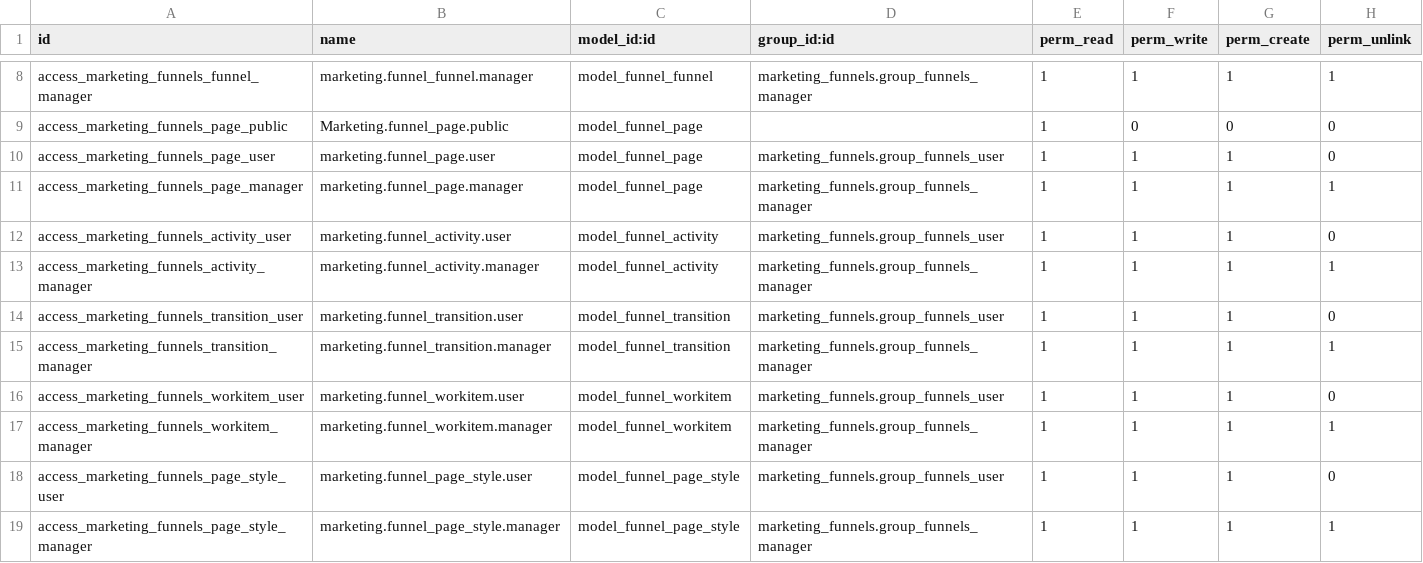
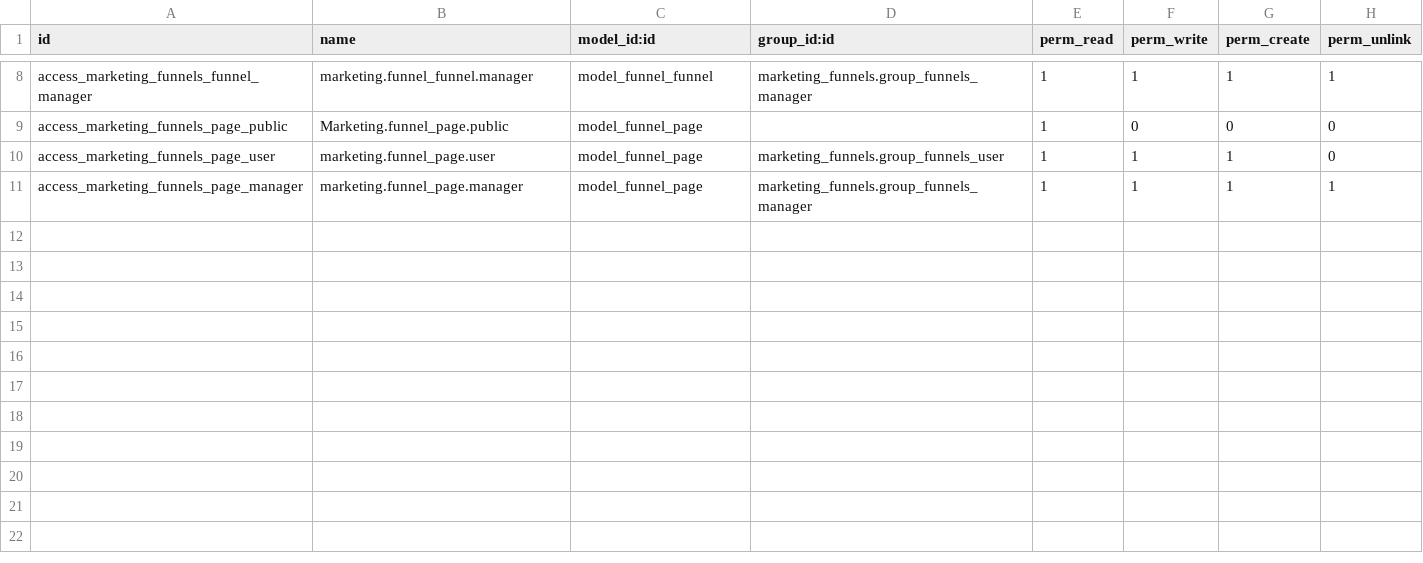
Before and after one commit to caramba-digital/marketing, a CSV file: marketing_funnels/security/ir.model.access.csv, drawn as a sheet; only a part is shown, gaps mark what is left out.

```diff
--- a/marketing_funnels/security/ir.model.access.csv
+++ b/marketing_funnels/security/ir.model.access.csv
@@ -11,9 +11 @@ access_marketing_funnels_page_user,marketing.funnel_page.user,model_funnel_page,
 access_marketing_funnels_page_manager,marketing.funnel_page.manager,model_funnel_page,marketing_funnels.group_funnels_manager,1,1,1,1
-access_marketing_funnels_activity_user,marketing.funnel_activity.user,model_funnel_activity,marketing_funnels.group_funnels_user,1,1,1,0
-access_marketing_funnels_activity_manager,marketing.funnel_activity.manager,model_funnel_activity,marketing_funnels.group_funnels_manager,1,1,1,1
-access_marketing_funnels_transition_user,marketing.funnel_transition.user,model_funnel_transition,marketing_funnels.group_funnels_user,1,1,1,0
-access_marketing_funnels_transition_manager,marketing.funnel_transition.manager,model_funnel_transition,marketing_funnels.group_funnels_manager,1,1,1,1
-access_marketing_funnels_workitem_user,marketing.funnel_workitem.user,model_funnel_workitem,marketing_funnels.group_funnels_user,1,1,1,0
-access_marketing_funnels_workitem_manager,marketing.funnel_workitem.manager,model_funnel_workitem,marketing_funnels.group_funnels_manager,1,1,1,1
-access_marketing_funnels_page_style_user,marketing.funnel_page_style.user,model_funnel_page_style,marketing_funnels.group_funnels_user,1,1,1,0
-access_marketing_funnels_page_style_manager,marketing.funnel_page_style.manager,model_funnel_page_style,marketing_funnels.group_funnels_manager,1,1,1,1
```
Also changed, not shown: 15 other files.
